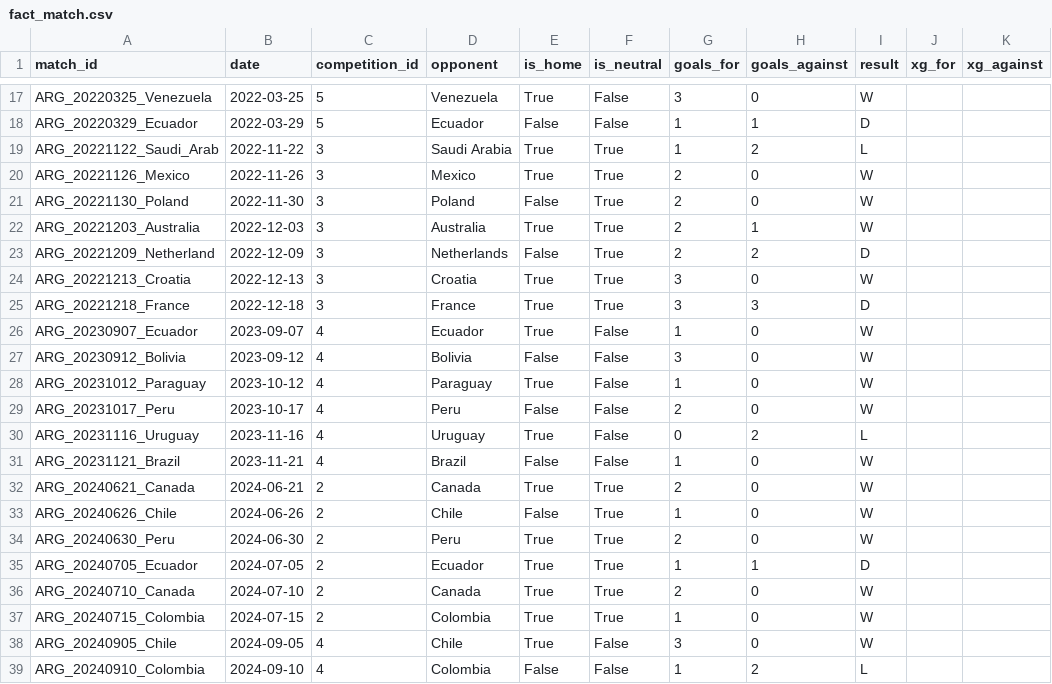
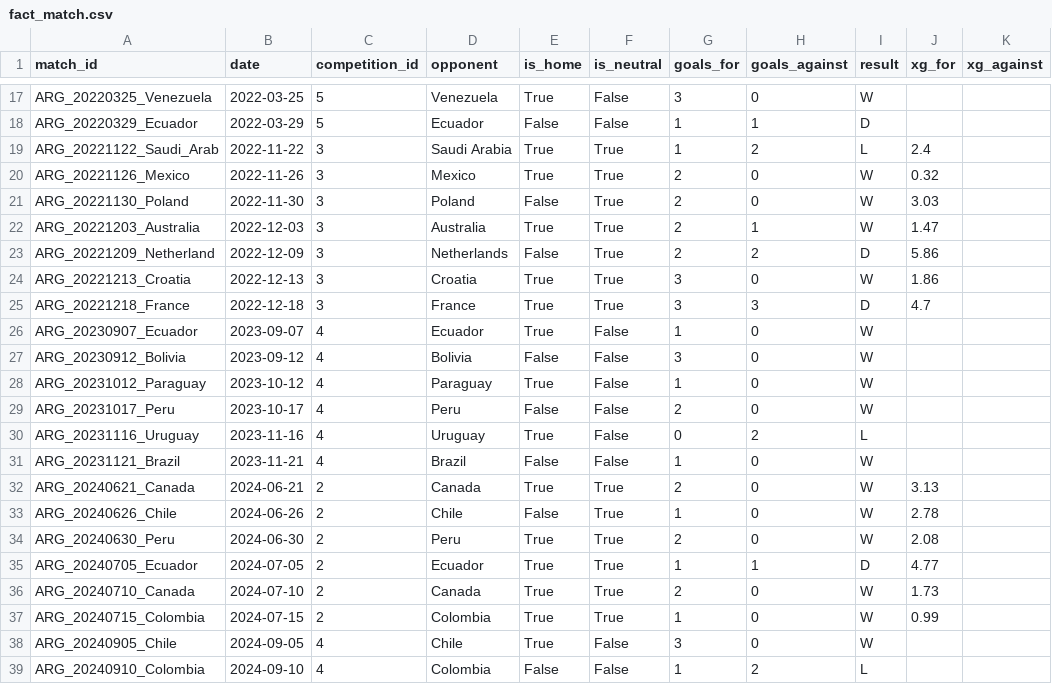
Before and after one commit to agustin-perez-data/data_engineering_scaloneta_2026, a CSV file: data/transformed/fact_match.csv, drawn as a sheet; only a part is shown, gaps mark what is left out.

```diff
--- a/data/transformed/fact_match.csv
+++ b/data/transformed/fact_match.csv
@@ -18,9 +18,9 @@ ARG_20220325_Venezuela,2022-03-25,5,Venezuela,True,False,3,0,W,,
 ARG_20220329_Ecuador,2022-03-29,5,Ecuador,False,False,1,1,D,,
-ARG_20221122_Saudi_Arab,2022-11-22,3,Saudi Arabia,True,True,1,2,L,,
-ARG_20221126_Mexico,2022-11-26,3,Mexico,True,True,2,0,W,,
-ARG_20221130_Poland,2022-11-30,3,Poland,False,True,2,0,W,,
-ARG_20221203_Australia,2022-12-03,3,Australia,True,True,2,1,W,,
-ARG_20221209_Netherland,2022-12-09,3,Netherlands,False,True,2,2,D,,
-ARG_20221213_Croatia,2022-12-13,3,Croatia,True,True,3,0,W,,
-ARG_20221218_France,2022-12-18,3,France,True,True,3,3,D,,
+ARG_20221122_Saudi_Arab,2022-11-22,3,Saudi Arabia,True,True,1,2,L,2.4,
+ARG_20221126_Mexico,2022-11-26,3,Mexico,True,True,2,0,W,0.32,
+ARG_20221130_Poland,2022-11-30,3,Poland,False,True,2,0,W,3.03,
+ARG_20221203_Australia,2022-12-03,3,Australia,True,True,2,1,W,1.47,
+ARG_20221209_Netherland,2022-12-09,3,Netherlands,False,True,2,2,D,5.86,
+ARG_20221213_Croatia,2022-12-13,3,Croatia,True,True,3,0,W,1.86,
+ARG_20221218_France,2022-12-18,3,France,True,True,3,3,D,4.7,
 ARG_20230907_Ecuador,2023-09-07,4,Ecuador,True,False,1,0,W,,
@@ -31,8 +31,8 @@ ARG_20231116_Uruguay,2023-11-16,4,Uruguay,True,False,0,2,L,,
 ARG_20231121_Brazil,2023-11-21,4,Brazil,False,False,1,0,W,,
-ARG_20240621_Canada,2024-06-21,2,Canada,True,True,2,0,W,,
-ARG_20240626_Chile,2024-06-26,2,Chile,False,True,1,0,W,,
-ARG_20240630_Peru,2024-06-30,2,Peru,True,True,2,0,W,,
-ARG_20240705_Ecuador,2024-07-05,2,Ecuador,True,True,1,1,D,,
-ARG_20240710_Canada,2024-07-10,2,Canada,True,True,2,0,W,,
-ARG_20240715_Colombia,2024-07-15,2,Colombia,True,True,1,0,W,,
+ARG_20240621_Canada,2024-06-21,2,Canada,True,True,2,0,W,3.13,
+ARG_20240626_Chile,2024-06-26,2,Chile,False,True,1,0,W,2.78,
+ARG_20240630_Peru,2024-06-30,2,Peru,True,True,2,0,W,2.08,
+ARG_20240705_Ecuador,2024-07-05,2,Ecuador,True,True,1,1,D,4.77,
+ARG_20240710_Canada,2024-07-10,2,Canada,True,True,2,0,W,1.73,
+ARG_20240715_Colombia,2024-07-15,2,Colombia,True,True,1,0,W,0.99,
 ARG_20240905_Chile,2024-09-05,4,Chile,True,False,3,0,W,,
```
Also changed, not shown: data/raw/argentina_gk_match_stats.csv, data/raw/club_stats_all_leagues.csv, 8 other files.
